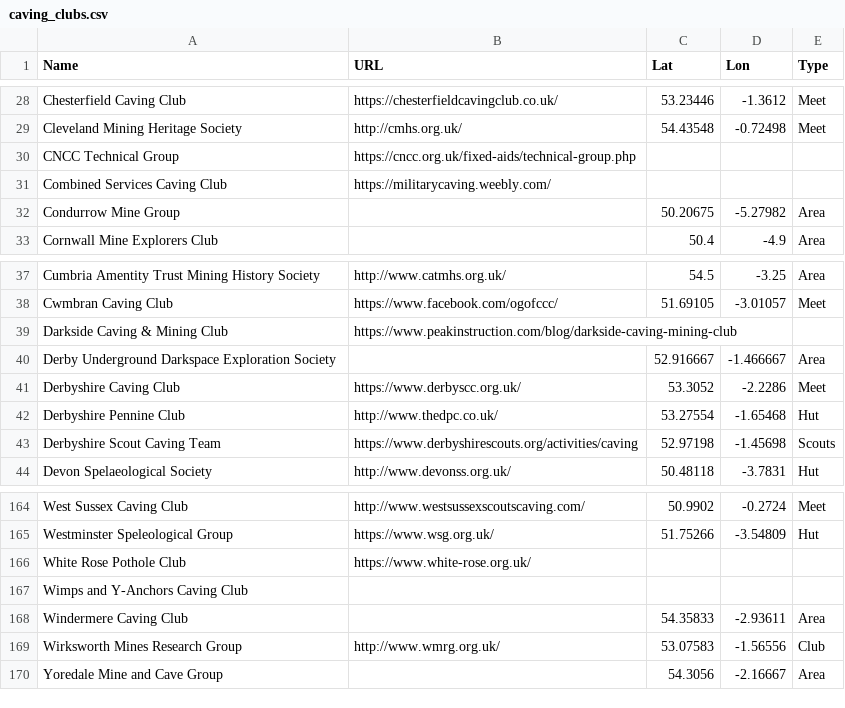
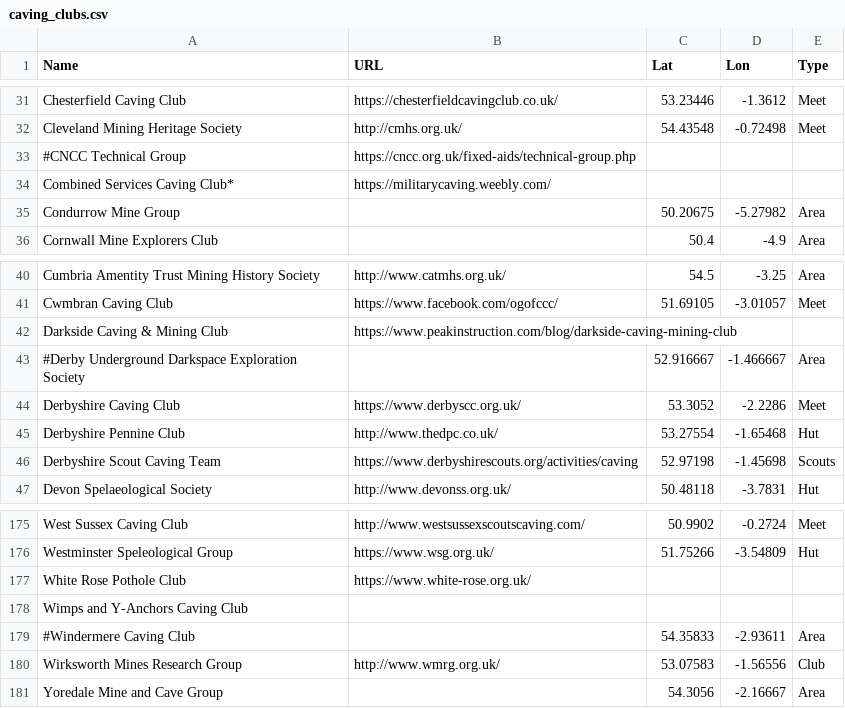
Before and after one commit to BritishCavingAssociation/bca-clubs-map, a CSV file: caving_clubs.csv, drawn as a sheet; only a part is shown, gaps mark what is left out; the diff covers the shown part only.

Commit message:
Updated membership, commented old clubs, asterisk associates

```diff
--- a/caving_clubs.csv
+++ b/caving_clubs.csv
@@ -29,4 +32,4 @@ Chesterfield Caving Club,https://chesterfieldcavingclub.co.uk/,53.23446,-1.3612,
 Cleveland Mining Heritage Society,http://cmhs.org.uk/,54.43548,-0.72498,Meet
-CNCC Technical Group,https://cncc.org.uk/fixed-aids/technical-group.php,,,
-Combined Services Caving Club,https://militarycaving.weebly.com/,,,
+#CNCC Technical Group,https://cncc.org.uk/fixed-aids/technical-group.php,,,
+Combined Services Caving Club*,https://militarycaving.weebly.com/,,,
 Condurrow Mine Group,,50.20675,-5.27982,Area
@@ -39,3 +42,3 @@ Cwmbran Caving Club,https://www.facebook.com/ogofccc/,51.69105,-3.01057,Meet
 Darkside Caving & Mining Club,https://www.peakinstruction.com/blog/darkside-caving-mining-club,,,
-Derby Underground Darkspace Exploration Society,,52.916667,-1.466667,Area
+#Derby Underground Darkspace Exploration Society,,52.916667,-1.466667,Area
 Derbyshire Caving Club,https://www.derbyscc.org.uk/,53.3052,-2.2286,Meet
@@ -167,3 +178,3 @@ White Rose Pothole Club,https://www.white-rose.org.uk/,,,
 Wimps and Y-Anchors Caving Club,,,,
-Windermere Caving Club,,54.35833,-2.93611,Area
+#Windermere Caving Club,,54.35833,-2.93611,Area
 Wirksworth Mines Research Group,http://www.wmrg.org.uk/,53.07583,-1.56556,Club
```
Also changed, not shown: 13 added rows, 2 removed rows, 4 moved rows and 31 edited cells elsewhere in this file, 1 other file.
